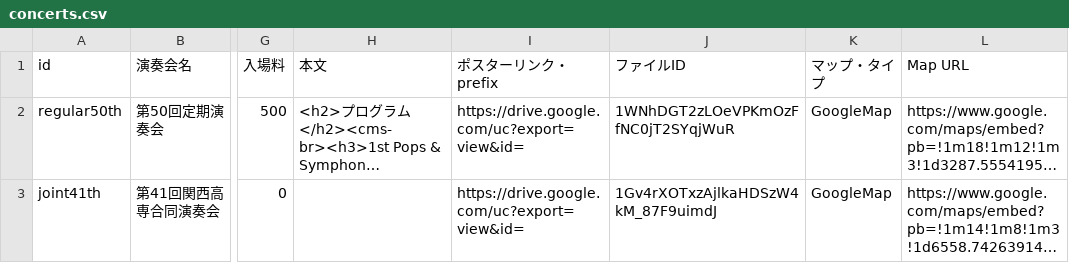
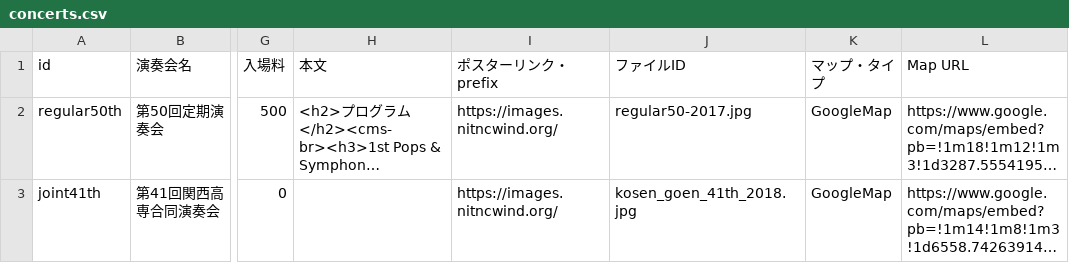
Before and after one commit to nitncwind-org/view-assets, a CSV file: gen3-assets/csv/concerts.csv, drawn as a sheet; only a part is shown, gaps mark what is left out; long unchanged cells end in …; the diff covers the shown part only; the diff names each change by its address in the sheet, - before the commit and + after, or states it on an @@ line.

```diff
--- a/gen3-assets/csv/concerts.csv
+++ b/gen3-assets/csv/concerts.csv
-I2:I3 (ポスターリンク・prefix): https://drive.google.com/uc?export=view&id=
+I2:I3 (ポスターリンク・prefix): https://images.nitncwind.org/
-J2 (ファイルID): 1WNhDGT2zLOeVPKmOzFfNC0jT2SYqjWuR
+J2 (ファイルID): regular50-2017.jpg
-J3 (ファイルID): 1Gv4rXOTxzAjlkaHDSzW4kM_87F9uimdJ
+J3 (ファイルID): kosen_goen_41th_2018.jpg
```
Also changed, not shown: 2 added rows and 6 edited cells elsewhere in this file, gen3-assets/csv/news.csv, 1 other file.
